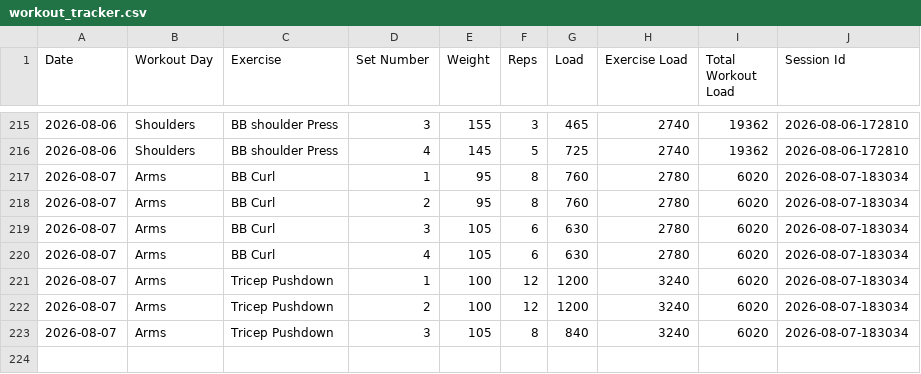
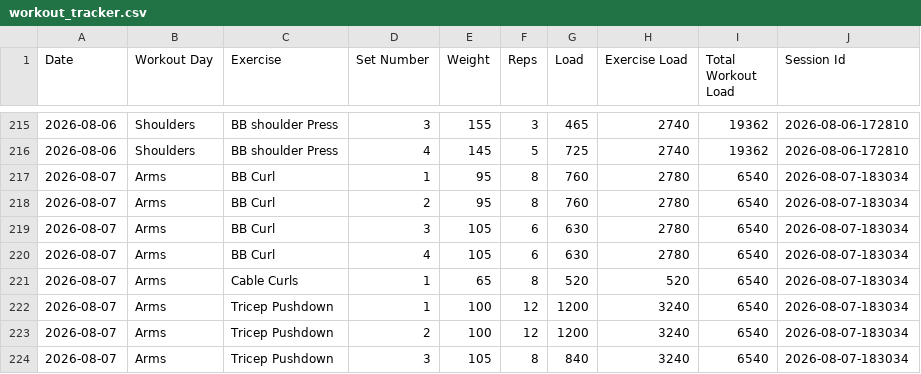
Before and after one commit to auckiefenstermacher19-cmd/Workout-Tracker-v2, a CSV file: workout_tracker.csv, drawn as a sheet; only a part is shown, gaps mark what is left out.

Commit message:
Autosave Arms — 2026-08-07

```diff
--- a/workout_tracker.csv
+++ b/workout_tracker.csv
@@ -216,8 +216,9 @@ Date,Workout Day,Exercise,Set Number,Weight,Reps,Load,Exercise Load,Total Workou
 2026-08-06,Shoulders,BB shoulder Press,4,145,5,725,2740,19362,2026-08-06-172810
-2026-08-07,Arms,BB Curl,1,95,8,760,2780,6020,2026-08-07-183034
-2026-08-07,Arms,BB Curl,2,95,8,760,2780,6020,2026-08-07-183034
-2026-08-07,Arms,BB Curl,3,105,6,630,2780,6020,2026-08-07-183034
-2026-08-07,Arms,BB Curl,4,105,6,630,2780,6020,2026-08-07-183034
-2026-08-07,Arms,Tricep Pushdown,1,100,12,1200,3240,6020,2026-08-07-183034
-2026-08-07,Arms,Tricep Pushdown,2,100,12,1200,3240,6020,2026-08-07-183034
-2026-08-07,Arms,Tricep Pushdown,3,105,8,840,3240,6020,2026-08-07-183034
+2026-08-07,Arms,BB Curl,1,95,8,760,2780,6540,2026-08-07-183034
+2026-08-07,Arms,BB Curl,2,95,8,760,2780,6540,2026-08-07-183034
+2026-08-07,Arms,BB Curl,3,105,6,630,2780,6540,2026-08-07-183034
+2026-08-07,Arms,BB Curl,4,105,6,630,2780,6540,2026-08-07-183034
+2026-08-07,Arms,Cable Curls,1,65,8,520,520,6540,2026-08-07-183034
+2026-08-07,Arms,Tricep Pushdown,1,100,12,1200,3240,6540,2026-08-07-183034
+2026-08-07,Arms,Tricep Pushdown,2,100,12,1200,3240,6540,2026-08-07-183034
+2026-08-07,Arms,Tricep Pushdown,3,105,8,840,3240,6540,2026-08-07-183034
```
